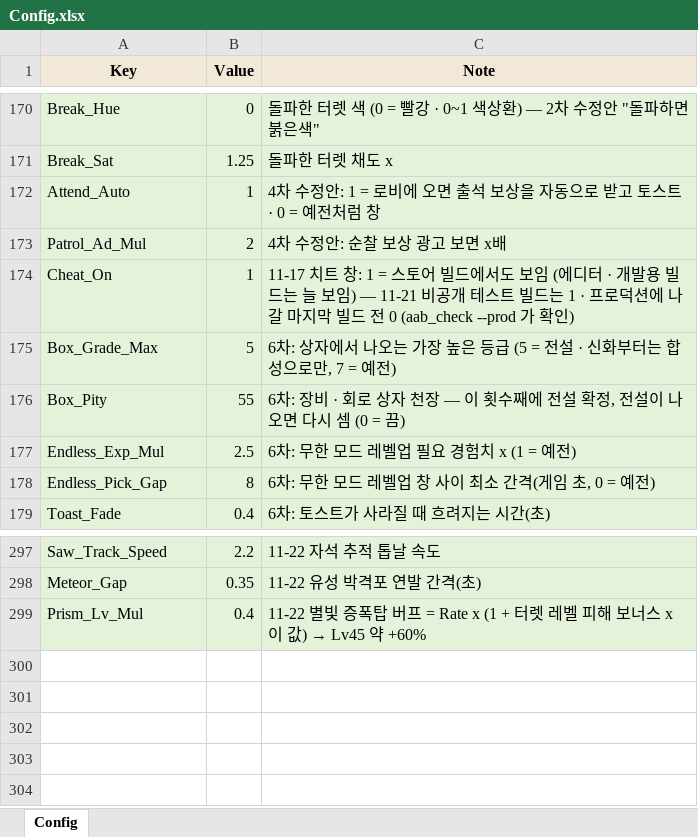
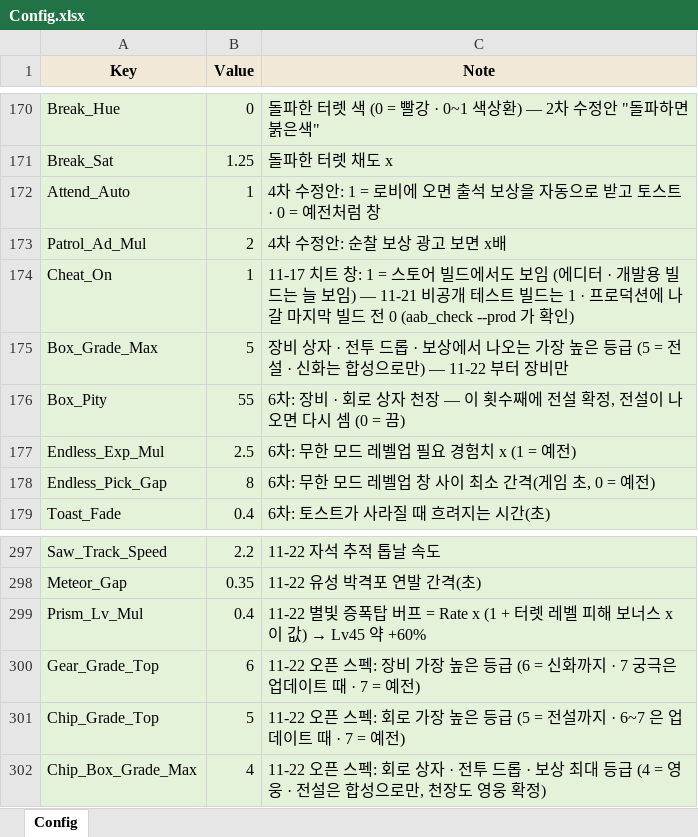
Before and after one commit to JeongJoongHee/EarthDefence, an Excel workbook: Earth_Defence/Table/Config.xlsx, sheet Config, drawn as a sheet; only a part is shown, gaps mark what is left out; values as stored, in another font and other column widths than the file's, no borders; the diff names each change by its address in the sheet, - before the commit and + after, or states it on an @@ line.

```diff
--- a/Earth_Defence/Table/Config.xlsx (sheet Config)
+++ b/Earth_Defence/Table/Config.xlsx (sheet Config)
-C175 (Note): 6차: 상자에서 나오는 가장 높은 등급 (5 = 전설 · 신화부터는 합성으로만, 7 = 예전)
+C175 (Note): 장비 상자 · 전투 드롭 · 보상에서 나오는 가장 높은 등급 (5 = 전설 · 신화는 합성으로만) — 11-22 부터 장비만
+row 300: Gear_Grade_Top | 6 | 11-22 오픈 스펙: 장비 가장 높은 등급 (6 = 신화까지 · 7 궁극은 업데이트 때 · 7 = 예전)
+row 301: Chip_Grade_Top | 5 | 11-22 오픈 스펙: 회로 가장 높은 등급 (5 = 전설까지 · 6~7 은 업데이트 때 · 7 = 예전)
+row 302: Chip_Box_Grade_Max | 4 | 11-22 오픈 스펙: 회로 상자 · 전투 드롭 · 보상 최대 등급 (4 = 영웅 · 전설은 합성으로만, 천장도 영웅 확정)
```
Also changed, not shown: Earth_Defence/Table/Frame.xlsx, Earth_Defence/Table/Look.xlsx, 33 other files.
